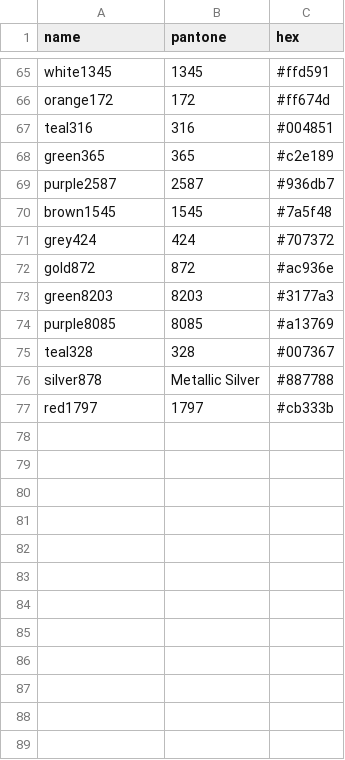
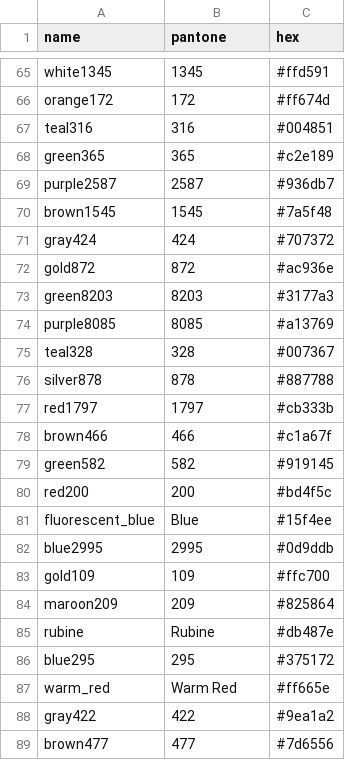
Before and after one commit to PromoExchange/batman, a CSV file: db/seed_data/pms_colors.csv, drawn as a sheet; only a part is shown, gaps mark what is left out; the diff covers the shown part only.

```diff
--- a/db/seed_data/pms_colors.csv
+++ b/db/seed_data/pms_colors.csv
@@ -70,3 +70,3 @@ purple2587,2587,#936db7
 brown1545,1545,#7a5f48
-grey424,424,#707372
+gray424,424,#707372
 gold872,872,#ac936e
@@ -75,3 +75,15 @@ purple8085,8085,#a13769
 teal328,328,#007367
-silver878,"Metallic Silver",#887788
+silver878,878,#887788
 red1797,1797,#cb333b
+brown466,466,#c1a67f
+green582,582,#919145
+red200,200,#bd4f5c
+fluorescent_blue,"Blue",#15f4ee
+blue2995,2995,#0d9ddb
+gold109,109,#ffc700
+maroon209,209,#825864
+rubine,"Rubine",#db487e
+blue295,295,#375172
+warm_red,"Warm Red",#ff665e
+gray422,422,#9ea1a2
+brown477,477,#7d6556
```
Also changed, not shown: 17 added rows and 4 edited cells elsewhere in this file, db/product_data/vitronic_pms_colors.csv, 8 other files.
